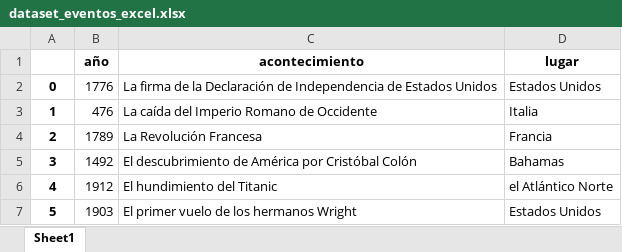
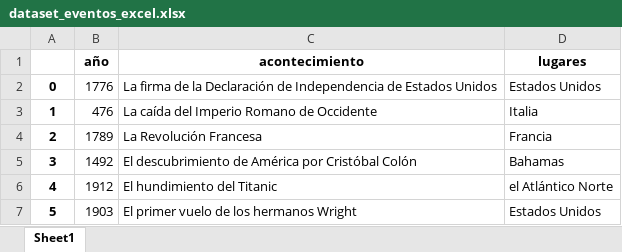
Before and after one commit to mrosm-dev/ONLINE_DS_THEBRIDGE_PROYECTOS, an Excel workbook: 03_Data_Analysis/Sprint_05/Unidad_02_Procesado_Datos_Internos_Ficheros/02_Ejercicios_Workout/data/dataset_eventos_excel.xlsx, sheet Sheet1, drawn as a sheet; only a part is shown; values as stored, in another font and other column widths than the file's, no borders; the diff names each change by its address in the sheet, - before the commit and + after, or states it on an @@ line.

```diff
--- a/03_Data_Analysis/Sprint_05/Unidad_02_Procesado_Datos_Internos_Ficheros/02_Ejercicios_Workout/data/dataset_eventos_excel.xlsx (sheet Sheet1)
+++ b/03_Data_Analysis/Sprint_05/Unidad_02_Procesado_Datos_Internos_Ficheros/02_Ejercicios_Workout/data/dataset_eventos_excel.xlsx (sheet Sheet1)
-D1: lugar
+D1: lugares
```
Also changed, not shown: 03_Data_Analysis/Sprint_05/Unidad_02_Procesado_Datos_Internos_Ficheros/02_Ejercicios_Workout/data/ejercicio_excel.xlsx, 19 other files.
